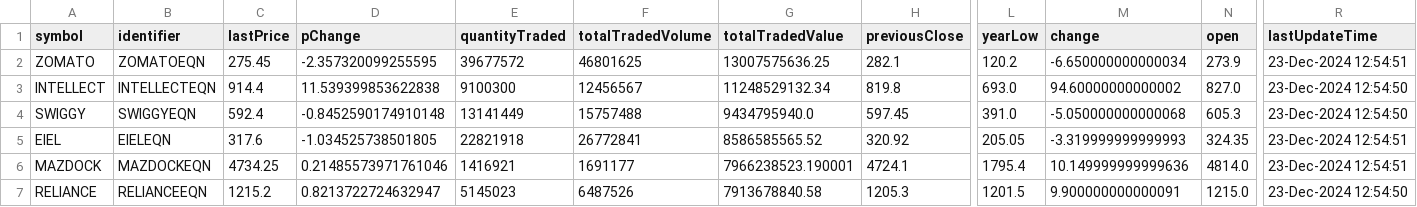
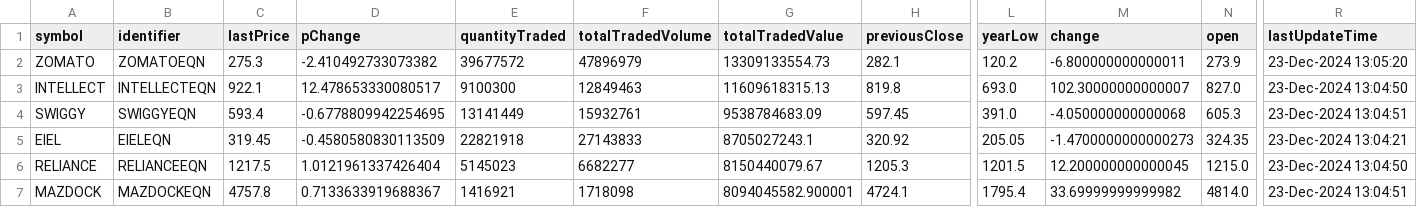
Before and after one commit to tsrajpurohit/AdvDec, a CSV file: Most_Active.csv, drawn as a sheet; only a part is shown, gaps mark what is left out; removed rows and columns are numbered as before the commit, all else as after; rows hold the shown columns only; the diff covers the shown part only; the diff names each change by its address in the sheet, - before the commit and + after, or states it on an @@ line.

```diff
--- a/Most_Active.csv
+++ b/Most_Active.csv
-C2 (lastPrice): 275.45
+C2 (lastPrice): 275.3
-D2 (pChange): -2.357320099255595
+D2 (pChange): -2.410492733073382
-F2 (totalTradedVolume): 46801625
+F2 (totalTradedVolume): 47896979
-G2 (totalTradedValue): 13007575636.25
+G2 (totalTradedValue): 13309133554.73
-M2 (change): -6.650000000000034
+M2 (change): -6.800000000000011
-R2 (lastUpdateTime): 23-Dec-2024 12:54:51
+R2 (lastUpdateTime): 23-Dec-2024 13:05:20
-C3 (lastPrice): 914.4
+C3 (lastPrice): 922.1
-D3 (pChange): 11.539399853622838
+D3 (pChange): 12.478653330080517
-F3 (totalTradedVolume): 12456567
+F3 (totalTradedVolume): 12849463
-G3 (totalTradedValue): 11248529132.34
+G3 (totalTradedValue): 11609618315.13
-M3 (change): 94.60000000000002
+M3 (change): 102.30000000000007
-R3 (lastUpdateTime): 23-Dec-2024 12:54:50
+R3 (lastUpdateTime): 23-Dec-2024 13:04:50
-C4 (lastPrice): 592.4
+C4 (lastPrice): 593.4
-D4 (pChange): -0.8452590174910148
+D4 (pChange): -0.6778809942254695
-F4 (totalTradedVolume): 15757488
+F4 (totalTradedVolume): 15932761
-G4 (totalTradedValue): 9434795940.0
+G4 (totalTradedValue): 9538784683.09
-M4 (change): -5.050000000000068
+M4 (change): -4.050000000000068
-R4 (lastUpdateTime): 23-Dec-2024 12:54:50
+R4 (lastUpdateTime): 23-Dec-2024 13:04:51
-C5 (lastPrice): 317.6
+C5 (lastPrice): 319.45
-D5 (pChange): -1.034525738501805
+D5 (pChange): -0.4580580830113509
-F5 (totalTradedVolume): 26772841
+F5 (totalTradedVolume): 27143833
-G5 (totalTradedValue): 8586585565.52
+G5 (totalTradedValue): 8705027243.1
-M5 (change): -3.319999999999993
+M5 (change): -1.4700000000000273
-R5 (lastUpdateTime): 23-Dec-2024 12:54:51
+R5 (lastUpdateTime): 23-Dec-2024 13:04:21
-row 6: MAZDOCK | MAZDOCKEQN | 4734.25 | 0.21485573971761046 | 1416921 | 1691177 | 7966238523.190001 | 4724.1 | 1795.4 | 10.149999999999636 | 4814.0 | 23-Dec-2024 12:54:51
-C6 (lastPrice): 1215.2
+C6 (lastPrice): 1217.5
-D6 (pChange): 0.8213722724632947
+D6 (pChange): 1.0121961337426404
-F6 (totalTradedVolume): 6487526
+F6 (totalTradedVolume): 6682277
-G6 (totalTradedValue): 7913678840.58
+G6 (totalTradedValue): 8150440079.67
-M6 (change): 9.900000000000091
+M6 (change): 12.200000000000045
-R6 (lastUpdateTime): 23-Dec-2024 12:54:50
+R6 (lastUpdateTime): 23-Dec-2024 13:04:50
+row 7: MAZDOCK | MAZDOCKEQN | 4757.8 | 0.7133633919688367 | 1416921 | 1718098 | 8094045582.900001 | 4724.1 | 1795.4 | 33.69999999999982 | 4814.0 | 23-Dec-2024 13:04:51
```
Also changed, not shown: 1 added row, 1 removed row and 79 edited cells elsewhere in this file, advances_declines.csv.
